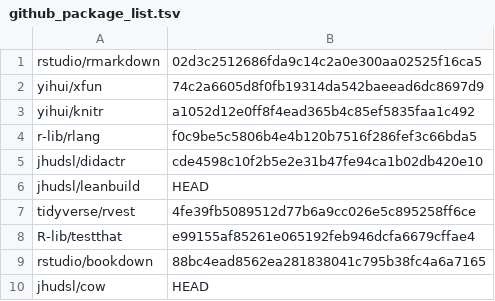
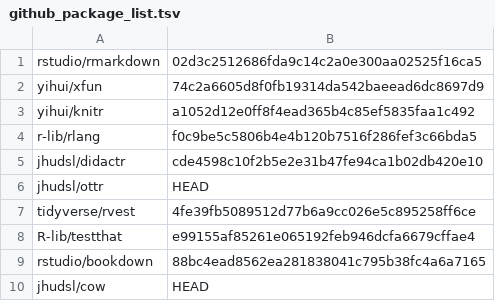
Before and after one commit to jhudsl/OTTR_Template, a TSV file: docker/github_package_list.tsv, drawn as a sheet.

Commit message:
Prep for ottr rename

```diff
--- a/docker/github_package_list.tsv
+++ b/docker/github_package_list.tsv
@@ -5,3 +5,3 @@ r-lib/rlang	f0c9be5c5806b4e4b120b7516f286fef3c66bda5
 jhudsl/didactr	cde4598c10f2b5e2e31b47fe94ca1b02db420e10
-jhudsl/leanbuild	HEAD
+jhudsl/ottr	HEAD
 tidyverse/rvest	4fe39fb5089512d77b6a9cc026e5c895258ff6ce
```
Also changed, not shown: 31 other files.
